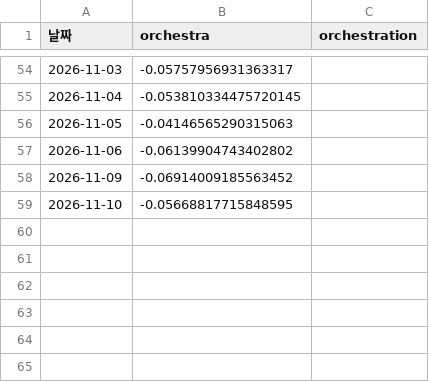
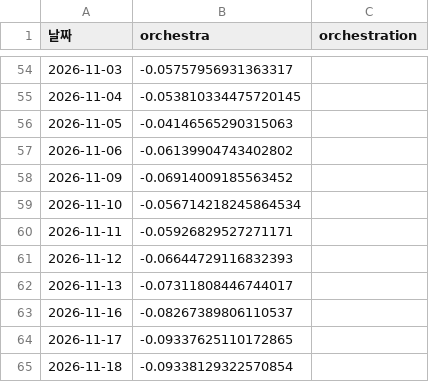
Before and after one commit to frel7022-png/Ochestration, a CSV file: both_accounts.csv, drawn as a sheet; only a part is shown, gaps mark what is left out.

```diff
--- a/both_accounts.csv
+++ b/both_accounts.csv
@@ -58,2 +58,8 @@
 2026-11-09,-0.06914009185563452,
-2026-11-10,-0.05668817715848595,
+2026-11-10,-0.056714218245864534,
+2026-11-11,-0.05926829527271171,
+2026-11-12,-0.06644729116832393,
+2026-11-13,-0.07311808446744017,
+2026-11-16,-0.08267389806110537,
+2026-11-17,-0.09337625110172865,
+2026-11-18,-0.09338129322570854,
```
